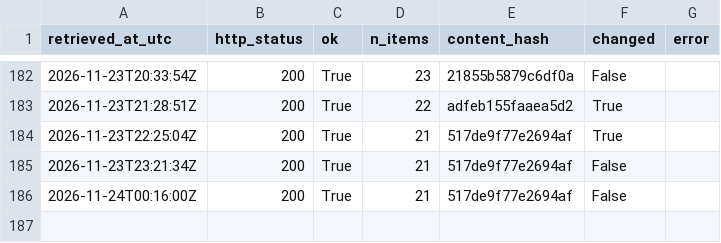
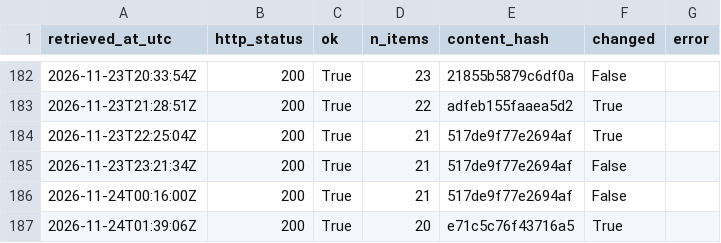
Before and after one commit to Chenyang1006/tfl-lift-data, a CSV file: data/log.csv, drawn as a sheet; only a part is shown, gaps mark what is left out; the diff names each change by its address in the sheet, - before the commit and + after, or states it on an @@ line.

Commit message:
Lift data 2026-11-24T01:39Z

```diff
--- a/data/log.csv
+++ b/data/log.csv
+row 187: 2026-11-24T01:39:06Z | 200 | True | 20 | e71c5c76f43716a5 | True
```
Also changed, not shown: 2 other files.
